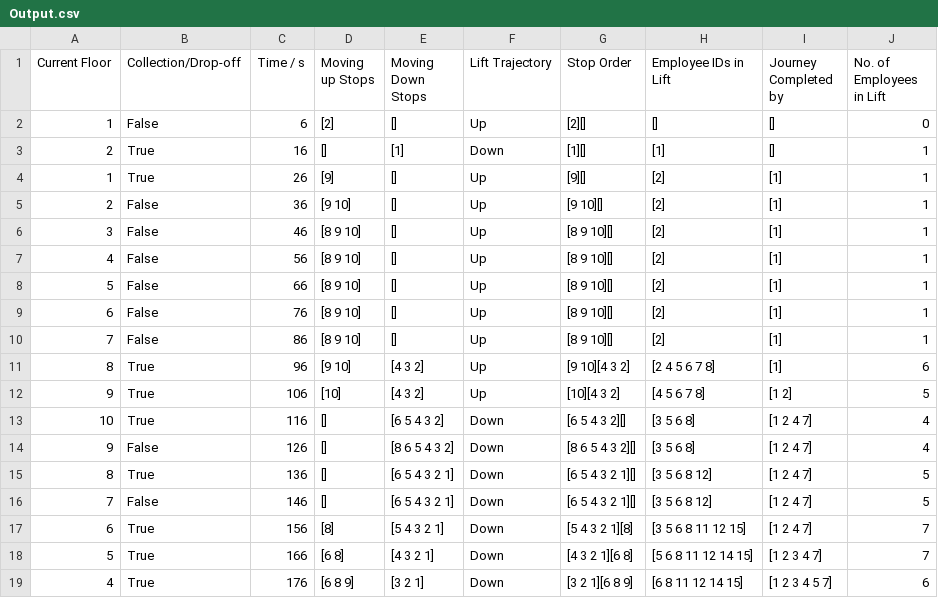
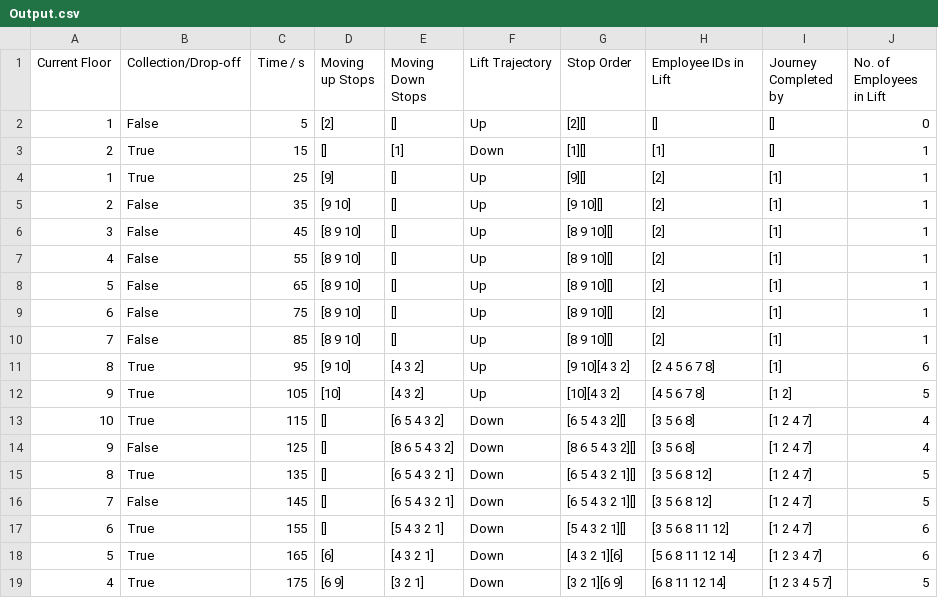
Before and after one commit to ajkirwan1/Adam-Kirwan-Lift-Project, a CSV file: Output.csv, drawn as a sheet; only a part is shown; the diff covers the shown part only.

```diff
--- a/Output.csv
+++ b/Output.csv
@@ -1,19 +1,19 @@
 Current Floor, Collection/Drop-off,Time / s,Moving up Stops,Moving Down Stops, Lift Trajectory, Stop Order, Employee IDs in Lift, Journey Completed by, No. of Employees in Lift
-1,False,6,[2],[],Up,[2][],[],[],0
-2,True,16,[],[1],Down,[1][],[1],[],1
-1,True,26,[9],[],Up,[9][],[2],[1],1
-2,False,36,[9 10],[],Up,[9 10][],[2],[1],1
-3,False,46,[8 9 10],[],Up,[8 9 10][],[2],[1],1
-4,False,56,[8 9 10],[],Up,[8 9 10][],[2],[1],1
-5,False,66,[8 9 10],[],Up,[8 9 10][],[2],[1],1
-6,False,76,[8 9 10],[],Up,[8 9 10][],[2],[1],1
-7,False,86,[8 9 10],[],Up,[8 9 10][],[2],[1],1
-8,True,96,[9 10],[4 3 2],Up,[9 10][4 3 2],[2 4 5 6 7 8],[1],6
-9,True,106,[10],[4 3 2],Up,[10][4 3 2],[4 5 6 7 8],[1 2],5
-10,True,116,[],[6 5 4 3 2],Down,[6 5 4 3 2][],[3 5 6 8],[1 2 4 7],4
-9,False,126,[],[8 6 5 4 3 2],Down,[8 6 5 4 3 2][],[3 5 6 8],[1 2 4 7],4
-8,True,136,[],[6 5 4 3 2 1],Down,[6 5 4 3 2 1][],[3 5 6 8 12],[1 2 4 7],5
-7,False,146,[],[6 5 4 3 2 1],Down,[6 5 4 3 2 1][],[3 5 6 8 12],[1 2 4 7],5
-6,True,156,[8],[5 4 3 2 1],Down,[5 4 3 2 1][8],[3 5 6 8 11 12 15],[1 2 4 7],7
-5,True,166,[6 8],[4 3 2 1],Down,[4 3 2 1][6 8],[5 6 8 11 12 14 15],[1 2 3 4 7],7
-4,True,176,[6 8 9],[3 2 1],Down,[3 2 1][6 8 9],[6 8 11 12 14 15],[1 2 3 4 5 7],6
+1,False,5,[2],[],Up,[2][],[],[],0
+2,True,15,[],[1],Down,[1][],[1],[],1
+1,True,25,[9],[],Up,[9][],[2],[1],1
+2,False,35,[9 10],[],Up,[9 10][],[2],[1],1
+3,False,45,[8 9 10],[],Up,[8 9 10][],[2],[1],1
+4,False,55,[8 9 10],[],Up,[8 9 10][],[2],[1],1
+5,False,65,[8 9 10],[],Up,[8 9 10][],[2],[1],1
+6,False,75,[8 9 10],[],Up,[8 9 10][],[2],[1],1
+7,False,85,[8 9 10],[],Up,[8 9 10][],[2],[1],1
+8,True,95,[9 10],[4 3 2],Up,[9 10][4 3 2],[2 4 5 6 7 8],[1],6
+9,True,105,[10],[4 3 2],Up,[10][4 3 2],[4 5 6 7 8],[1 2],5
+10,True,115,[],[6 5 4 3 2],Down,[6 5 4 3 2][],[3 5 6 8],[1 2 4 7],4
+9,False,125,[],[8 6 5 4 3 2],Down,[8 6 5 4 3 2][],[3 5 6 8],[1 2 4 7],4
+8,True,135,[],[6 5 4 3 2 1],Down,[6 5 4 3 2 1][],[3 5 6 8 12],[1 2 4 7],5
+7,False,145,[],[6 5 4 3 2 1],Down,[6 5 4 3 2 1][],[3 5 6 8 12],[1 2 4 7],5
+6,True,155,[],[5 4 3 2 1],Down,[5 4 3 2 1][],[3 5 6 8 11 12],[1 2 4 7],6
+5,True,165,[6],[4 3 2 1],Down,[4 3 2 1][6],[5 6 8 11 12 14],[1 2 3 4 7],6
+4,True,175,[6 9],[3 2 1],Down,[3 2 1][6 9],[6 8 11 12 14],[1 2 3 4 5 7],5
```
Also changed, not shown: 77 edited cells elsewhere in this file, 2 other files.
